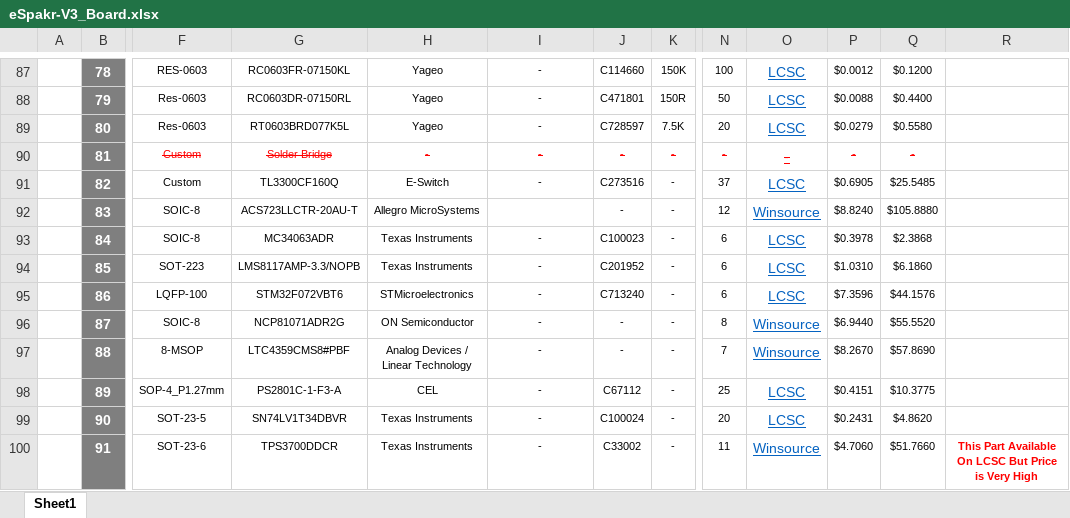
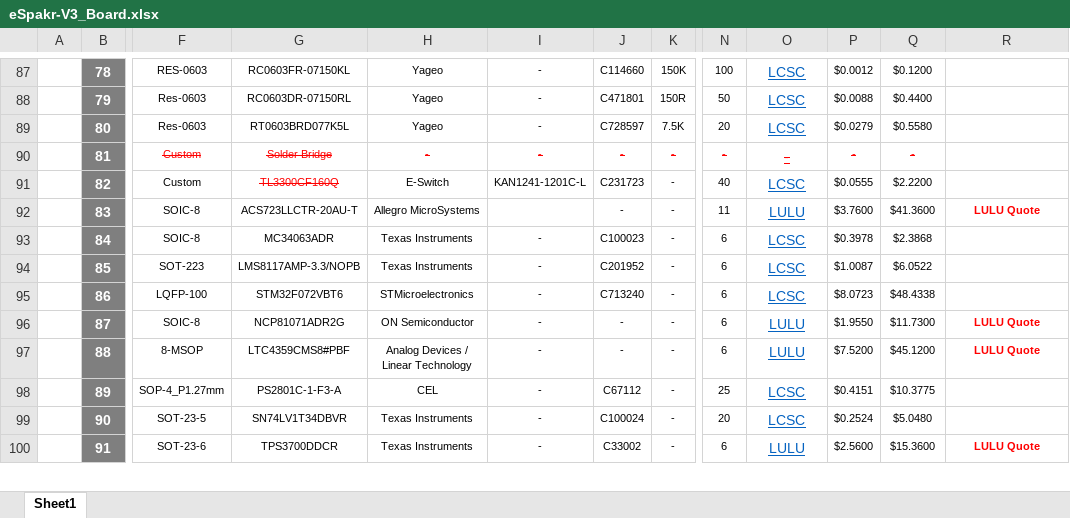
Before and after one commit to eSpark-Backup/oliverstanton-watermonitor, an Excel workbook: BOM/GTV3_Board/eSpakr-V3_Board.xlsx, sheet Sheet1, drawn as a sheet; only a part is shown, gaps mark what is left out; values as stored, in another font and other column widths than the file's, no borders; charts and pictures not drawn; the diff covers the shown part only; the diff names each change by its address in the sheet, - before the commit and + after, or states it on an @@ line.

```diff
--- a/BOM/GTV3_Board/eSpakr-V3_Board.xlsx (sheet Sheet1)
+++ b/BOM/GTV3_Board/eSpakr-V3_Board.xlsx (sheet Sheet1)
@@ G91 strikethrough: off → on, text colour: black → #FF0000 @@
-I91: -
+I91: KAN1241-1201C-L
-J91: C273516
+J91: C231723
-N91: 37
+N91: 40
-P91: $0.6905
+P91: $0.0555
-Q91: $25.5485
+Q91: $2.2200
-N92: 12
+N92: 11
-O92: Winsource
+O92: LULU
-P92: $8.8240
+P92: $3.7600
-Q92: $105.8880
+Q92: $41.3600
-R92: (empty)
+R92: LULU Quote
-P94: $1.0310
+P94: $1.0087
-Q94: $6.1860
+Q94: $6.0522
-P95: $7.3596
+P95: $8.0723
-Q95: $44.1576
+Q95: $48.4338
-N96: 8
+N96: 6
-O96:O97: Winsource
+O96:O97: LULU
-P96: $6.9440
+P96: $1.9550
-Q96: $55.5520
+Q96: $11.7300
-R96:R97: (empty)
+R96:R97: LULU Quote
-N97: 7
+N97: 6
-P97: $8.2670
+P97: $7.5200
-Q97: $57.8690
+Q97: $45.1200
-P99: $0.2431
+P99: $0.2524
-Q99: $4.8620
+Q99: $5.0480
-N100: 11
+N100: 6
-O100: Winsource
+O100: LULU
-P100: $4.7060
+P100: $2.5600
-Q100: $51.7660
+Q100: $15.3600
-R100: This Part Available On LCSC But Price is Very High
+R100: LULU Quote
```
Also changed, not shown: 5 added rows, 2 removed rows, 58 edited cells and cell formats elsewhere in this sheet, BOM/Fob_Transmitter/JLCPCB-BOM.xlsx, BOM/Fob_Transmitter/eSpark_BOM_Fob_Transmitter.xlsx, 2 other files.
